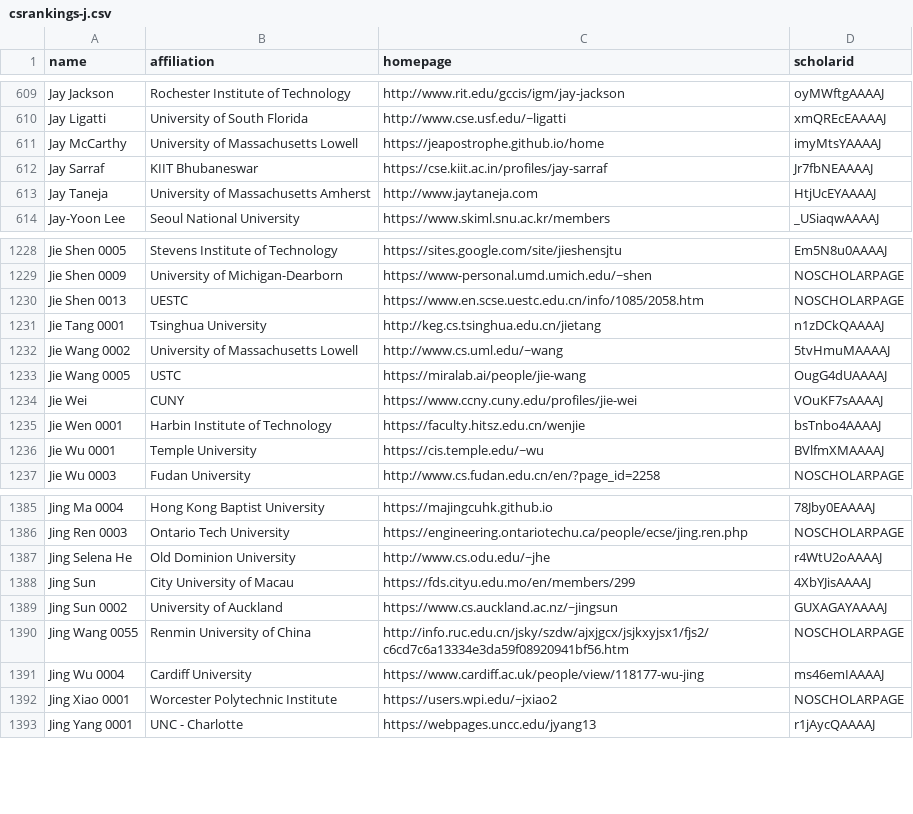
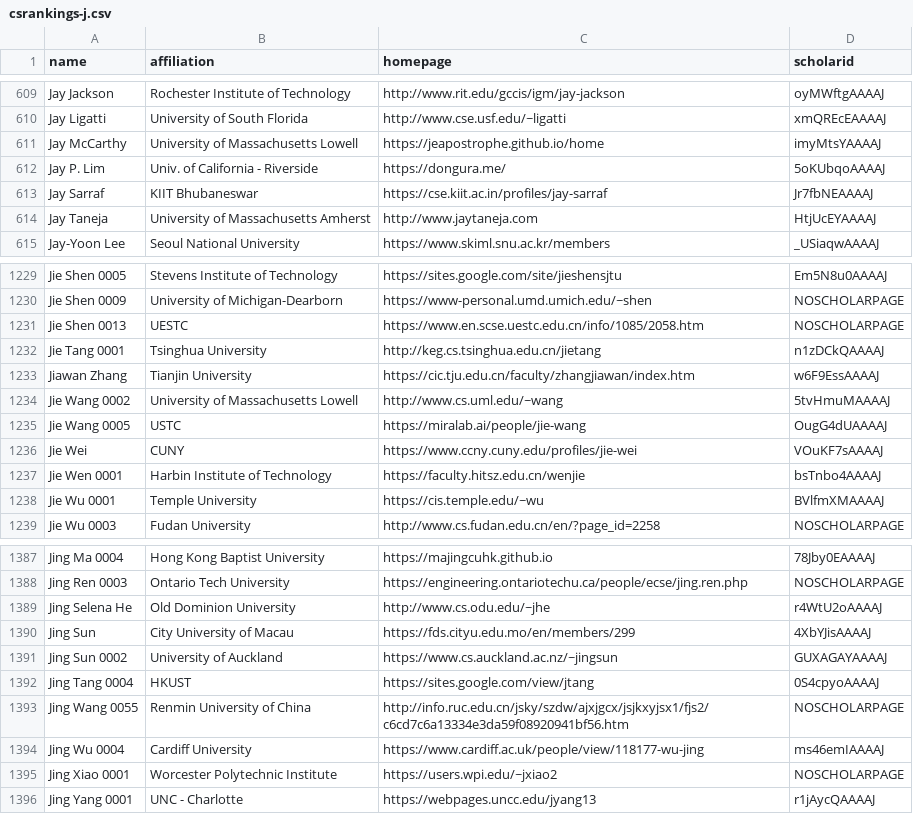
Before and after one commit to LiuFang816/CSrankings, a CSV file: csrankings-j.csv, drawn as a sheet; only a part is shown, gaps mark what is left out; the diff names each change by its address in the sheet, - before the commit and + after, or states it on an @@ line.

```diff
--- a/csrankings-j.csv
+++ b/csrankings-j.csv
+row 612: Jay P. Lim | Univ. of California - Riverside | https://dongura.me/ | 5oKUbqoAAAAJ
+row 1233: Jiawan Zhang | Tianjin University | https://cic.tju.edu.cn/faculty/zhangjiawan/index.htm | w6F9EssAAAAJ
+row 1392: Jing Tang 0004 | HKUST | https://sites.google.com/view/jtang | 0S4cpyoAAAAJ
```
Also changed, not shown: csrankings-c.csv, csrankings-s.csv, 9 other files.
